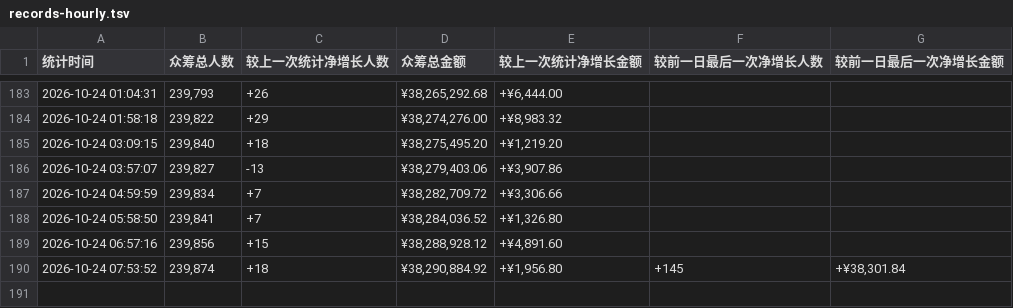
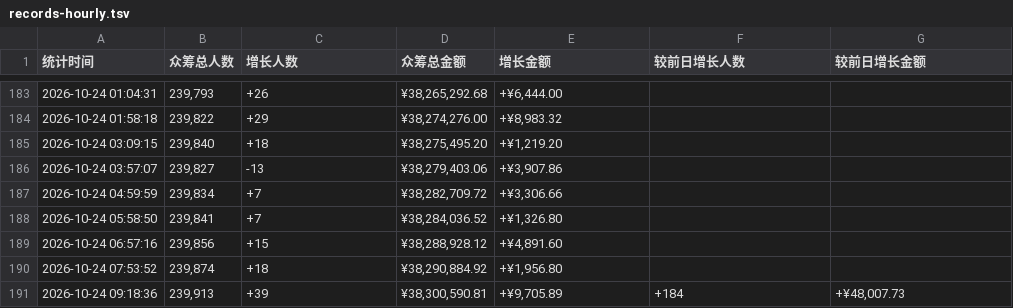
Before and after one commit to xrandzj/aixi2-stats, a TSV file: data/records-hourly.tsv, drawn as a sheet; only a part is shown, gaps mark what is left out; the diff names each change by its address in the sheet, - before the commit and + after, or states it on an @@ line.

```diff
--- a/data/records-hourly.tsv
+++ b/data/records-hourly.tsv
-C1: 较上一次统计净增长人数
+C1: 增长人数
-E1: 较上一次统计净增长金额
+E1: 增长金额
-F1: 较前一日最后一次净增长人数
+F1: 较前日增长人数
-G1: 较前一日最后一次净增长金额
+G1: 较前日增长金额
-F190 (较前日增长人数): +145
+F190 (较前日增长人数): (empty)
-G190 (较前日增长金额): +¥38,301.84
+G190 (较前日增长金额): (empty)
+row 191: 2026-10-24 09:18:36 | 239,913 | +39 | ¥38,300,590.81 | +¥9,705.89 | +184 | +¥48,007.73
```
Also changed, not shown: 1 other file.
